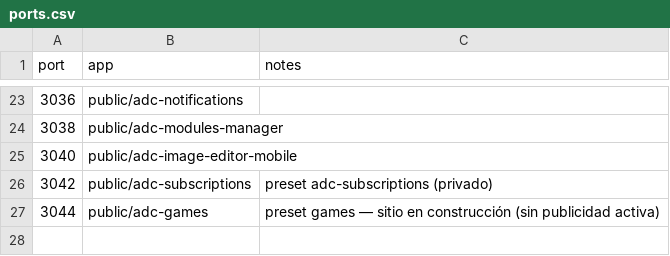
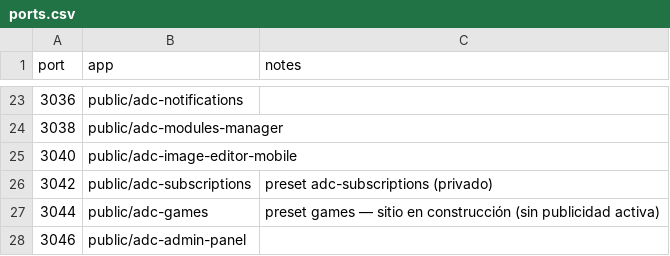
Before and after one commit to A-Digital-Cafe/ADC-platform, a CSV file: docs/guides/ports.csv, drawn as a sheet; only a part is shown, gaps mark what is left out.

```diff
--- a/docs/guides/ports.csv
+++ b/docs/guides/ports.csv
@@ -27 +27,2 @@ port,app,notes
 3044,public/adc-games,preset games — sitio en construcción (sin publicidad activa)
+3046,public/adc-admin-panel,
```
Also changed, not shown: 56 other files.
